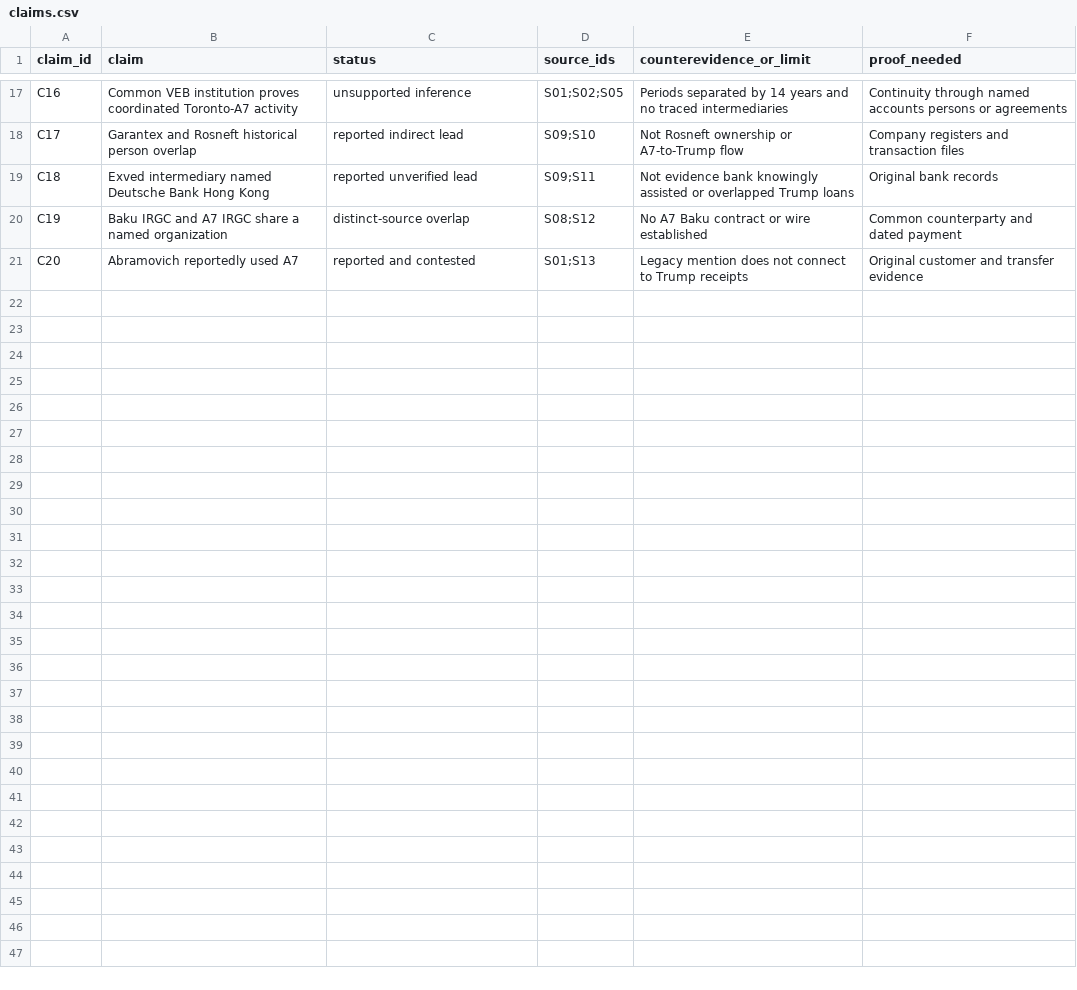
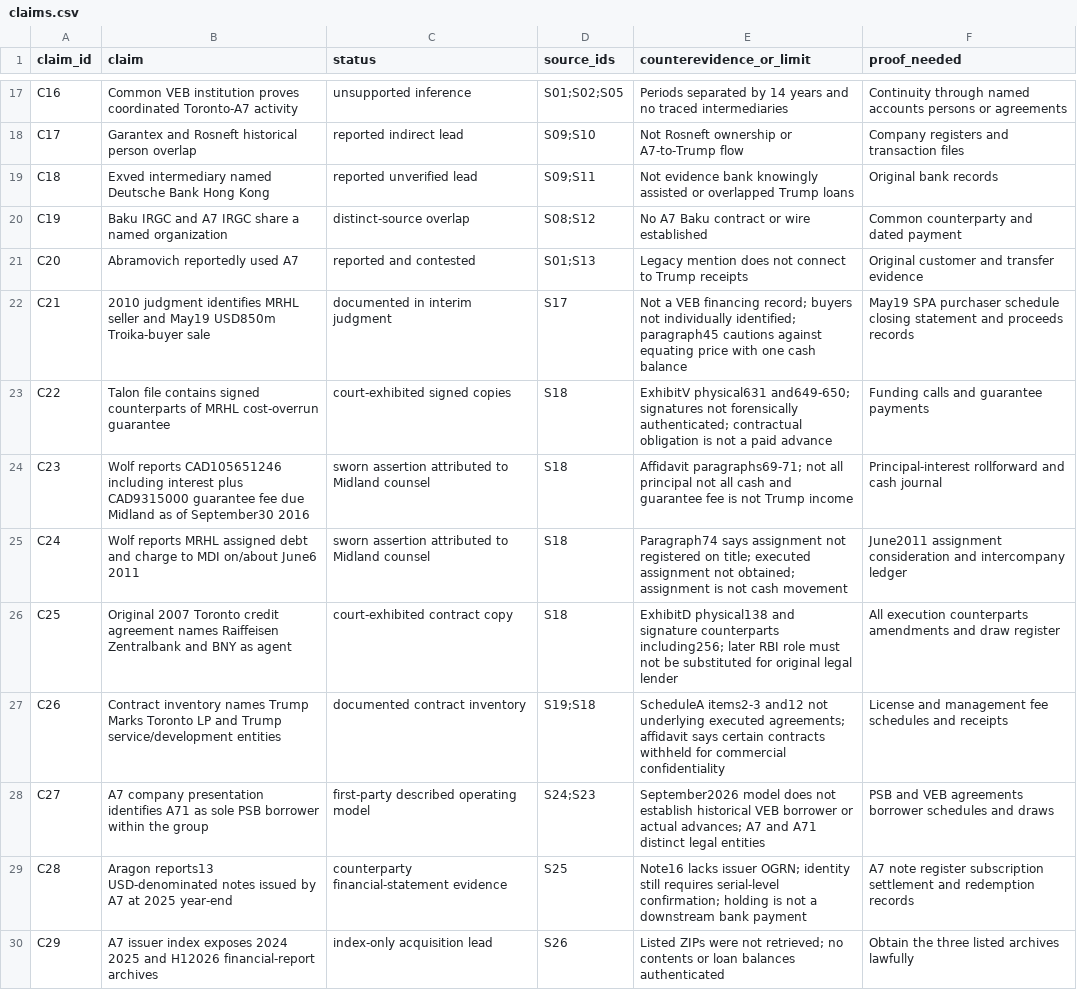
Before and after one commit to mfreeze77/DJT, a CSV file: research/veb_a7_2026/claims.csv, drawn as a sheet; only a part is shown, gaps mark what is left out; the diff covers the shown part only; the diff names each change by its address in the sheet, - before the commit and + after, or states it on an @@ line.

Commit message:
Research: obtain Toronto original exhibits and A7 corporate records; preserve unresolved money paths
Add substantive original-record delta, historical A7/Exim ownership evidence, Luxe judgment and MRHL guarantee/charge crosswalk, A7-named instrument inventory, source-byte acquisition manifest, scoped search log and lawful request drafts. Keep diesel and ICC analysis separate.

Preserve RF-014 exclusion, original annual JSON, four interpretation entries and the original validator. Extend checks without weakening inherited controls: local validation passed 36 sources, 37 claims, 28 relationships, 4 legacy entries; 22 entities, 19 typed transactions, 13 instruments, 30 acquisitions; 44 tests passed. Structural checks do not authenticate historical allegations.

```diff
--- a/research/veb_a7_2026/claims.csv
+++ b/research/veb_a7_2026/claims.csv
+row 22: C21 | 2010 judgment identifies MRHL seller and May19 USD850m Troika-buyer sale | documented in interim judgment | S17 | Not a VEB financing record; buyers not individually identified; paragraph45 cautions against equating price with one cash balance | May19 SPA purchaser schedule closing statement and proceeds records
+row 23: C22 | Talon file contains signed counterparts of MRHL cost-overrun guarantee | court-exhibited signed copies | S18 | ExhibitV physical631 and649-650; signatures not forensically authenticated; contractual obligation is not a paid advance | Funding calls and guarantee payments
+row 24: C23 | Wolf reports CAD105651246 including interest plus CAD9315000 guarantee fee due Midland as of September30 2016 | sworn assertion attributed to Midland counsel | S18 | Affidavit paragraphs69-71; not all principal not all cash and guarantee fee is not Trump income | Principal-interest rollforward and cash journal
+row 25: C24 | Wolf reports MRHL assigned debt and charge to MDI on/about June6 2011 | sworn assertion attributed to Midland counsel | S18 | Paragraph74 says assignment not registered on title; executed assignment not obtained; assignment is not cash movement | June2011 assignment consideration and intercompany ledger
+row 26: C25 | Original 2007 Toronto credit agreement names Raiffeisen Zentralbank and BNY as agent | court-exhibited contract copy | S18 | ExhibitD physical138 and signature counterparts including256; later RBI role must not be substituted for original legal lender | All execution counterparts amendments and draw register
+row 27: C26 | Contract inventory names Trump Marks Toronto LP and Trump service/development entities | documented contract inventory | S19;S18 | ScheduleA items2-3 and12 not underlying executed agreements; affidavit says certain contracts withheld for commercial confidentiality | License and management fee schedules and receipts
+row 28: C27 | A7 company presentation identifies A71 as sole PSB borrower within the group | first-party described operating model | S24;S23 | September2026 model does not establish historical VEB borrower or actual advances; A7 and A71 distinct legal entities | PSB and VEB agreements borrower schedules and draws
+row 29: C28 | Aragon reports13 USD-denominated notes issued by A7 at 2025 year-end | counterparty financial-statement evidence | S25 | Note16 lacks issuer OGRN; identity still requires serial-level confirmation; holding is not a downstream bank payment | A7 note register subscription settlement and redemption records
+row 30: C29 | A7 issuer index exposes 2024 2025 and H12026 financial-report archives | index-only acquisition lead | S26 | Listed ZIPs were not retrieved; no contents or loan balances authenticated | Obtain the three listed archives lawfully
```
Also changed, not shown: 8 added rows and 26 edited cells elsewhere in this file, research/veb_a7_2026/relationships.csv, 15 other files.
